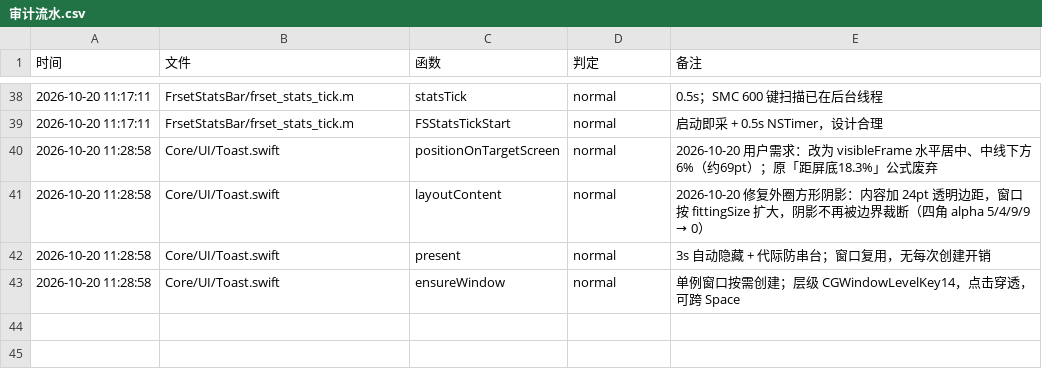
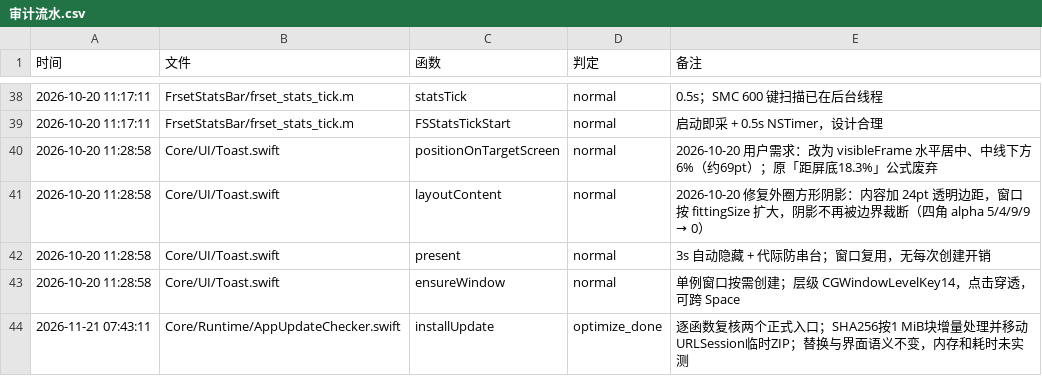
Before and after one commit to sxyq/Kitnest, a CSV file: docs/40-审计与核对/性能审计/审计流水.csv, drawn as a sheet; only a part is shown, gaps mark what is left out; the diff names each change by its address in the sheet, - before the commit and + after, or states it on an @@ line.

```diff
--- a/docs/40-审计与核对/性能审计/审计流水.csv
+++ b/docs/40-审计与核对/性能审计/审计流水.csv
+row 44: 2026-11-21 07:43:11 | Core/Runtime/AppUpdateChecker.swift | installUpdate | optimize_done | 逐函数复核两个正式入口；SHA256按1 MiB块增量处理并移动URLSession临时ZIP；替换与界面语义不变，内存和耗时未实测
```
Also changed, not shown: docs/40-审计与核对/性能审计/函数性能审计台账.csv, docs/40-审计与核对/性能审计/函数清单-AST抽取.csv, 6 other files.
